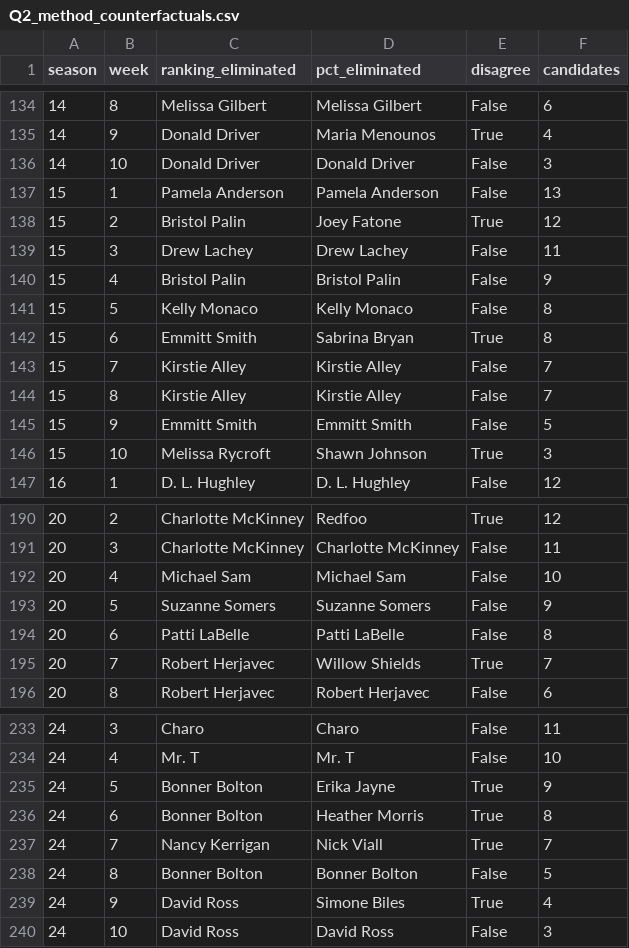
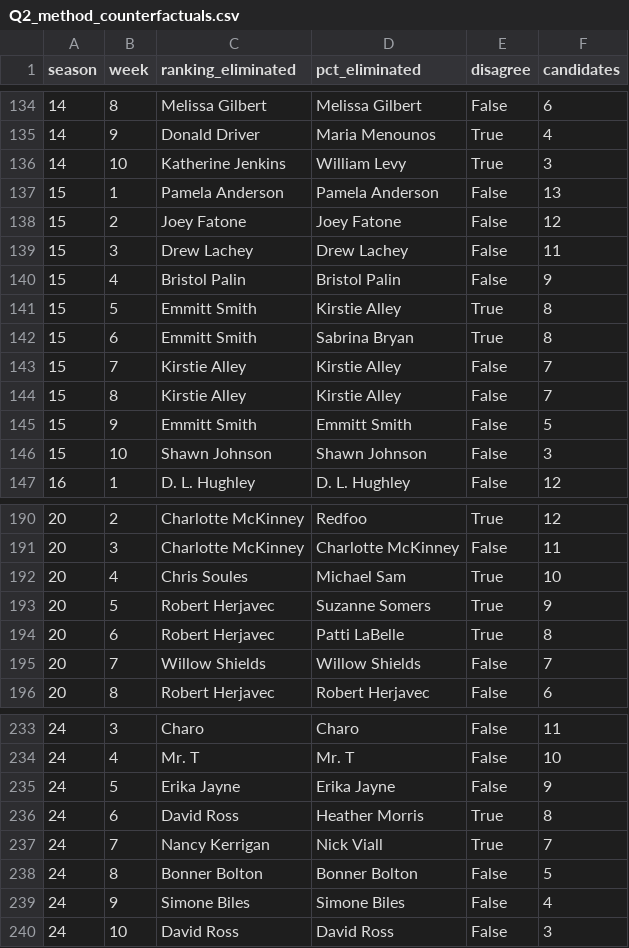
Before and after one commit to Vladimir-WVVVV/26-MCM-C, a CSV file: Q2_method_counterfactuals.csv, drawn as a sheet; only a part is shown, gaps mark what is left out; the diff covers the shown part only.

```diff
--- a/Q2_method_counterfactuals.csv
+++ b/Q2_method_counterfactuals.csv
@@ -135,8 +135,8 @@ season,week,ranking_eliminated,pct_eliminated,disagree,candidates
 14,9,Donald Driver,Maria Menounos,True,4
-14,10,Donald Driver,Donald Driver,False,3
+14,10,Katherine Jenkins,William Levy,True,3
 15,1,Pamela Anderson,Pamela Anderson,False,13
-15,2,Bristol Palin,Joey Fatone,True,12
+15,2,Joey Fatone,Joey Fatone,False,12
 15,3,Drew Lachey,Drew Lachey,False,11
 15,4,Bristol Palin,Bristol Palin,False,9
-15,5,Kelly Monaco,Kelly Monaco,False,8
+15,5,Emmitt Smith,Kirstie Alley,True,8
 15,6,Emmitt Smith,Sabrina Bryan,True,8
@@ -145,3 +145,3 @@ season,week,ranking_eliminated,pct_eliminated,disagree,candidates
 15,9,Emmitt Smith,Emmitt Smith,False,5
-15,10,Melissa Rycroft,Shawn Johnson,True,3
+15,10,Shawn Johnson,Shawn Johnson,False,3
 16,1,D. L. Hughley,D. L. Hughley,False,12
@@ -191,6 +191,6 @@ season,week,ranking_eliminated,pct_eliminated,disagree,candidates
 20,3,Charlotte McKinney,Charlotte McKinney,False,11
-20,4,Michael Sam,Michael Sam,False,10
-20,5,Suzanne Somers,Suzanne Somers,False,9
-20,6,Patti LaBelle,Patti LaBelle,False,8
-20,7,Robert Herjavec,Willow Shields,True,7
+20,4,Chris Soules,Michael Sam,True,10
+20,5,Robert Herjavec,Suzanne Somers,True,9
+20,6,Robert Herjavec,Patti LaBelle,True,8
+20,7,Willow Shields,Willow Shields,False,7
 20,8,Robert Herjavec,Robert Herjavec,False,6
@@ -234,7 +234,7 @@ season,week,ranking_eliminated,pct_eliminated,disagree,candidates
 24,4,Mr. T,Mr. T,False,10
-24,5,Bonner Bolton,Erika Jayne,True,9
-24,6,Bonner Bolton,Heather Morris,True,8
+24,5,Erika Jayne,Erika Jayne,False,9
+24,6,David Ross,Heather Morris,True,8
 24,7,Nancy Kerrigan,Nick Viall,True,7
 24,8,Bonner Bolton,Bonner Bolton,False,5
-24,9,David Ross,Simone Biles,True,4
+24,9,Simone Biles,Simone Biles,False,4
 24,10,David Ross,David Ross,False,3
```
Also changed, not shown: 74 edited cells elsewhere in this file, Q1_estimated_fan_votes_optimized.csv, 14 other files.
